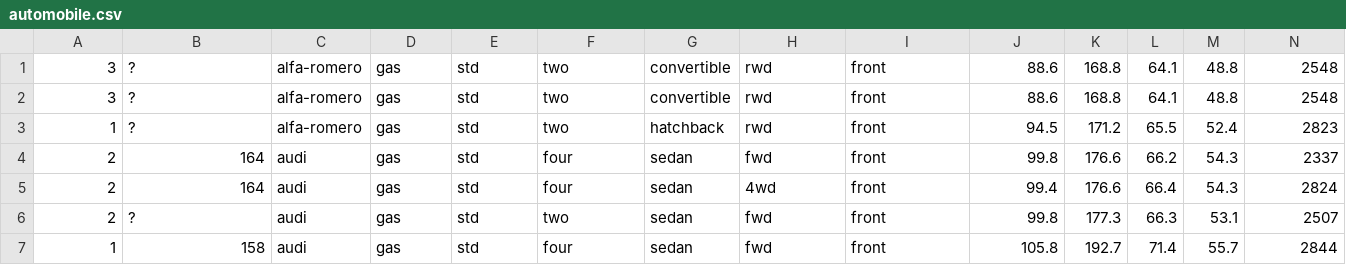
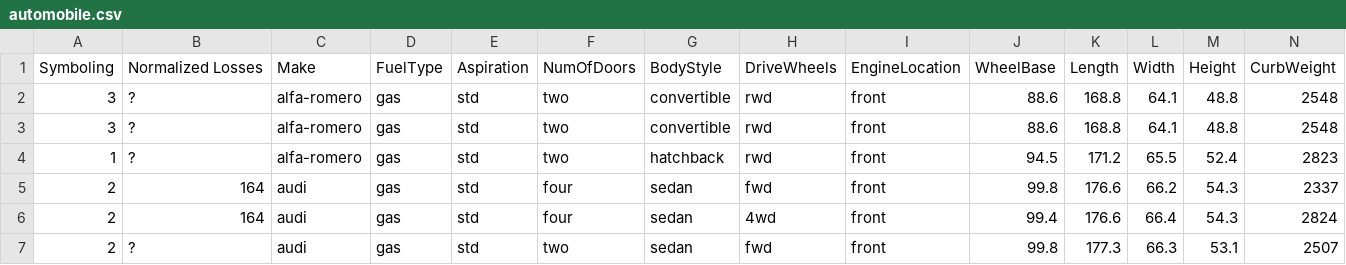
Before and after one commit to HmingChen4869/hchen4869, a CSV file: automobile.csv, drawn as a sheet; only a part is shown; the shorter side is filled out with more unchanged rows; rows hold the shown columns only; the diff names each change by its address in the sheet, - before the commit and + after, or states it on an @@ line.

Commit message:
Add files via upload

```diff
--- a/automobile.csv
+++ b/automobile.csv
+row 1: Symboling | Normalized Losses | Make | FuelType | Aspiration | NumOfDoors | BodyStyle | DriveWheels | EngineLocation | WheelBase | Length | Width | Height | CurbWeight
```
